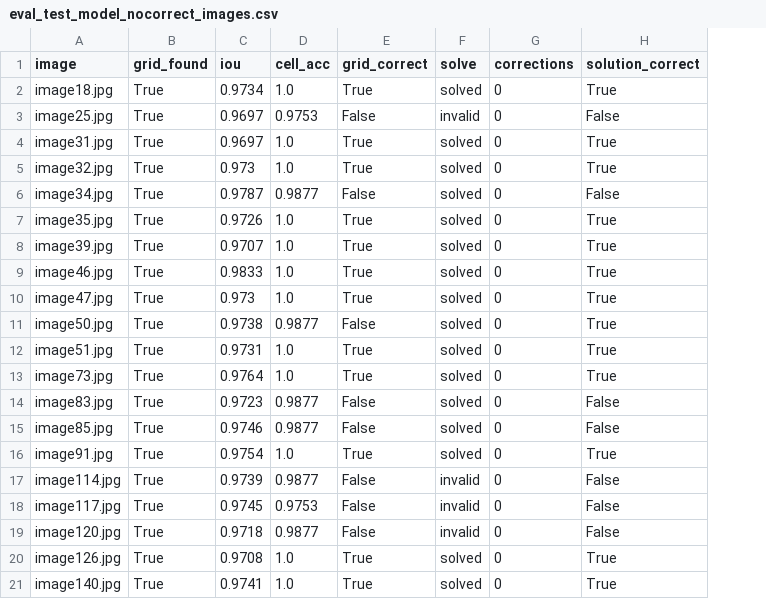
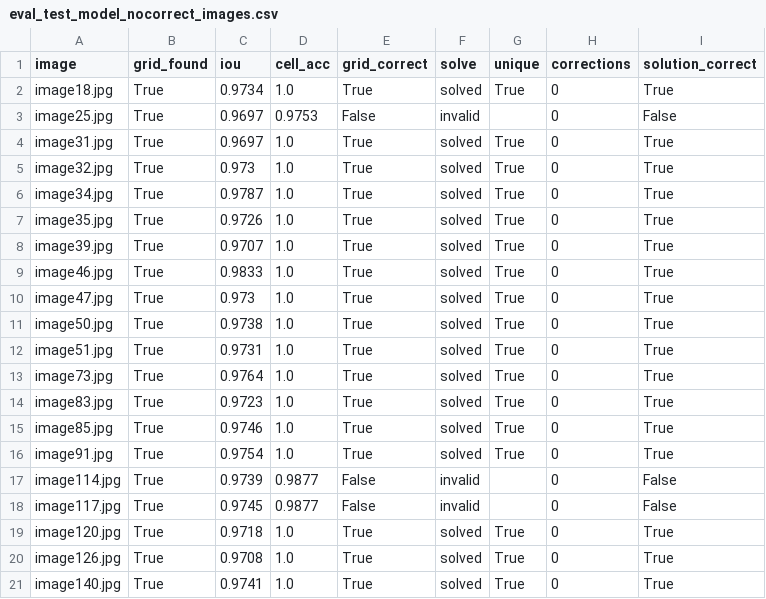
Before and after one commit to TaThanHungbc/FINAL-PRODUCT---CV, a CSV file: reports/eval_test_model_nocorrect_images.csv, drawn as a sheet; only a part is shown; addresses are those after the commit; the diff names each change by its address in the sheet, - before the commit and + after, or states it on an @@ line.

```diff
--- a/reports/eval_test_model_nocorrect_images.csv
+++ b/reports/eval_test_model_nocorrect_images.csv
+column G (unique), rows 2-21: True |  | True | True | True | True | True | True | True | True | True | True | True | True | True |  |  | True | True | True
-D6 (cell_acc): 0.9877
+D6 (cell_acc): 1.0
-E6 (grid_correct): False
+E6 (grid_correct): True
-I6 (solution_correct): False
+I6 (solution_correct): True
-D11 (cell_acc): 0.9877
+D11 (cell_acc): 1.0
-E11 (grid_correct): False
+E11 (grid_correct): True
-D14:D15 (cell_acc): 0.9877
+D14:D15 (cell_acc): 1.0
-E14:E15 (grid_correct): False
+E14:E15 (grid_correct): True
-I14:I15 (solution_correct): False
+I14:I15 (solution_correct): True
-D18 (cell_acc): 0.9753
+D18 (cell_acc): 0.9877
-D19 (cell_acc): 0.9877
+D19 (cell_acc): 1.0
-E19 (grid_correct): False
+E19 (grid_correct): True
-F19 (solve): invalid
+F19 (solve): solved
-I19 (solution_correct): False
+I19 (solution_correct): True
```
Also changed, not shown: reports/confusion_test_model.csv, reports/confusion_test_model_nocorrect.csv, 23 other files.
